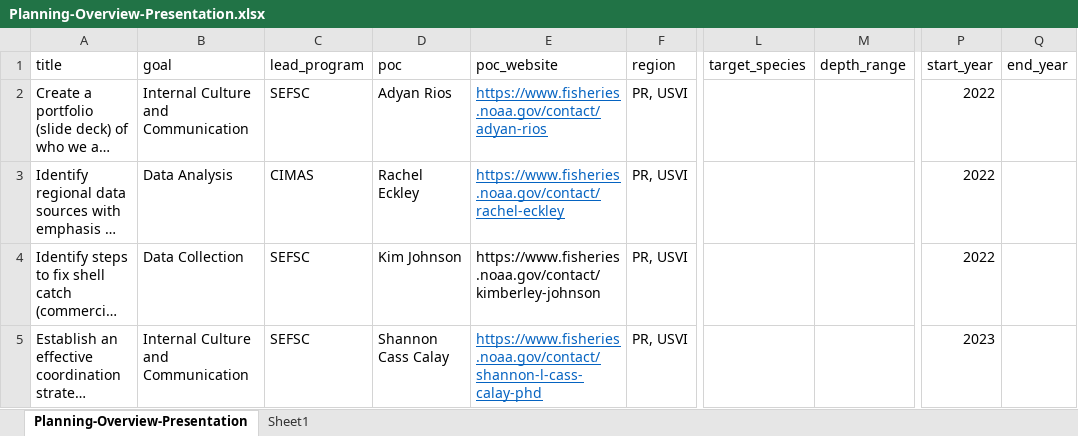
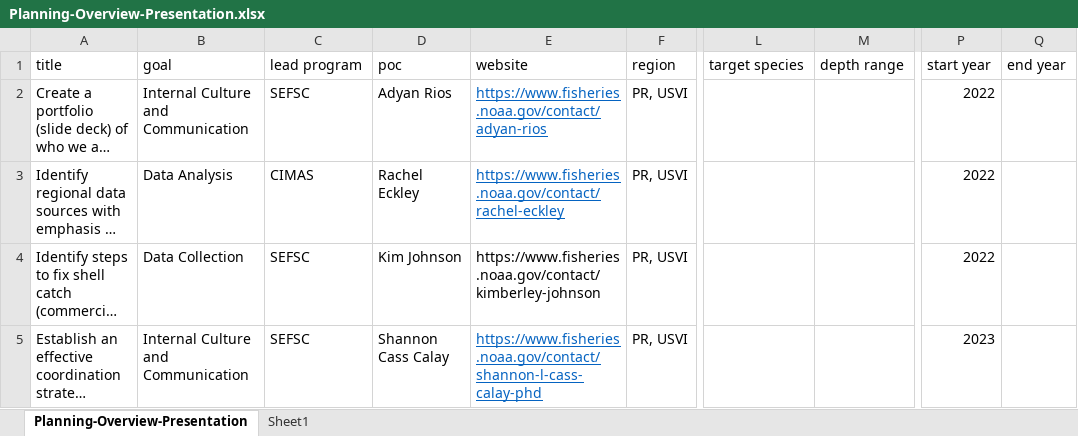
Before and after one commit to SEFSC/SEFSC-Caribbean-Strategic-Plan, an Excel workbook: Planning-Overview-Presentation.xlsx, sheet Planning-Overview-Presentation, drawn as a sheet; only a part is shown, gaps mark what is left out; long unchanged cells end in …; values as stored, in another font and other column widths than the file's, no borders; the diff names each change by its address in the sheet, - before the commit and + after, or states it on an @@ line.

```diff
--- a/Planning-Overview-Presentation.xlsx (sheet Planning-Overview-Presentation)
+++ b/Planning-Overview-Presentation.xlsx (sheet Planning-Overview-Presentation)
-C1: lead_program
+C1: lead program
-E1: poc_website
+E1: website
-L1: target_species
+L1: target species
-M1: depth_range
+M1: depth range
-P1: start_year
+P1: start year
-Q1: end_year
+Q1: end year
```
Also changed, not shown: 2 other files.
